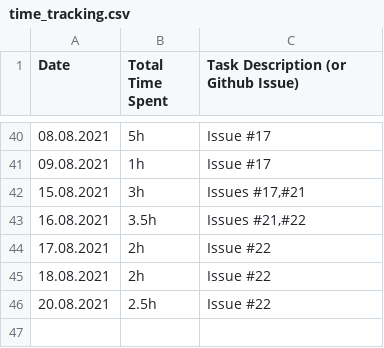
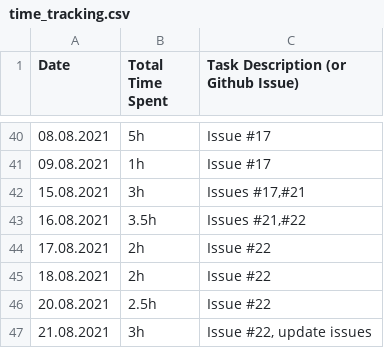
Before and after one commit to haugjo/float, a CSV file: docs/time_tracking.csv, drawn as a sheet; only a part is shown, gaps mark what is left out.

```diff
--- a/docs/time_tracking.csv
+++ b/docs/time_tracking.csv
@@ -46 +46,2 @@
 "20.08.2021";"2.5h";"Issue #22"
+"21.08.2021";"3h";"Issue #22, update issues"
```
Also changed, not shown: 2 other files.
